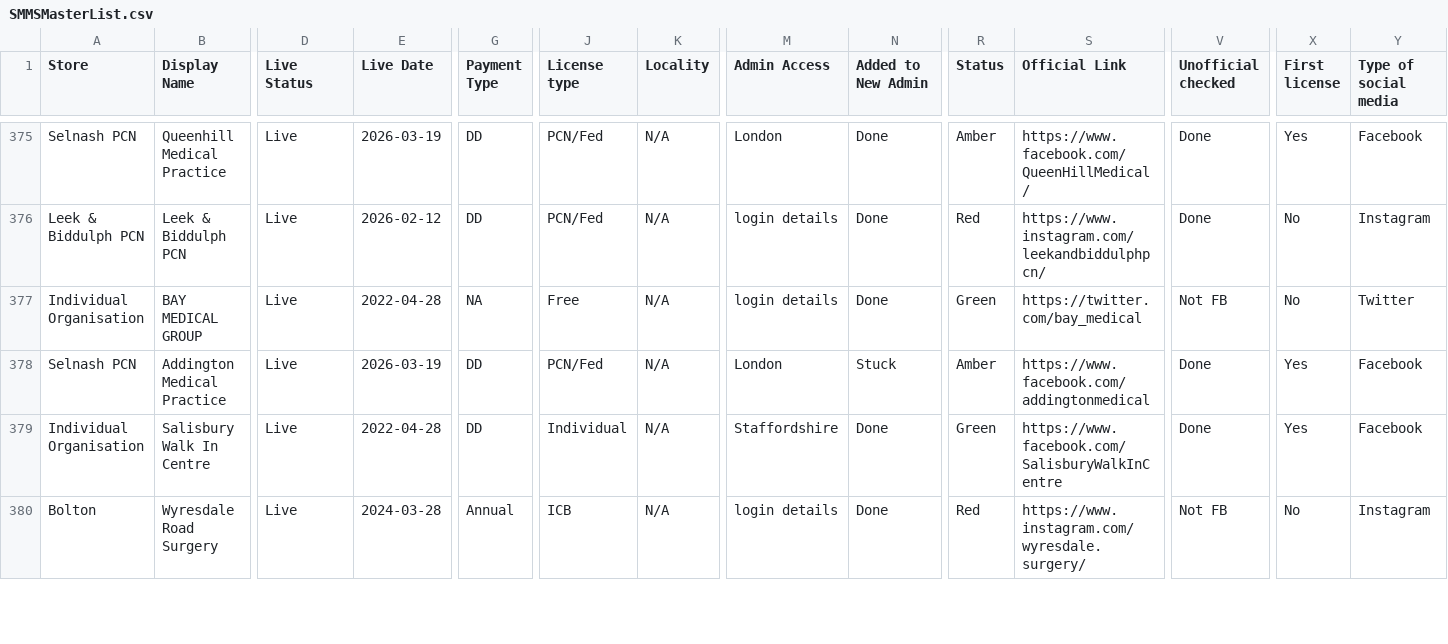
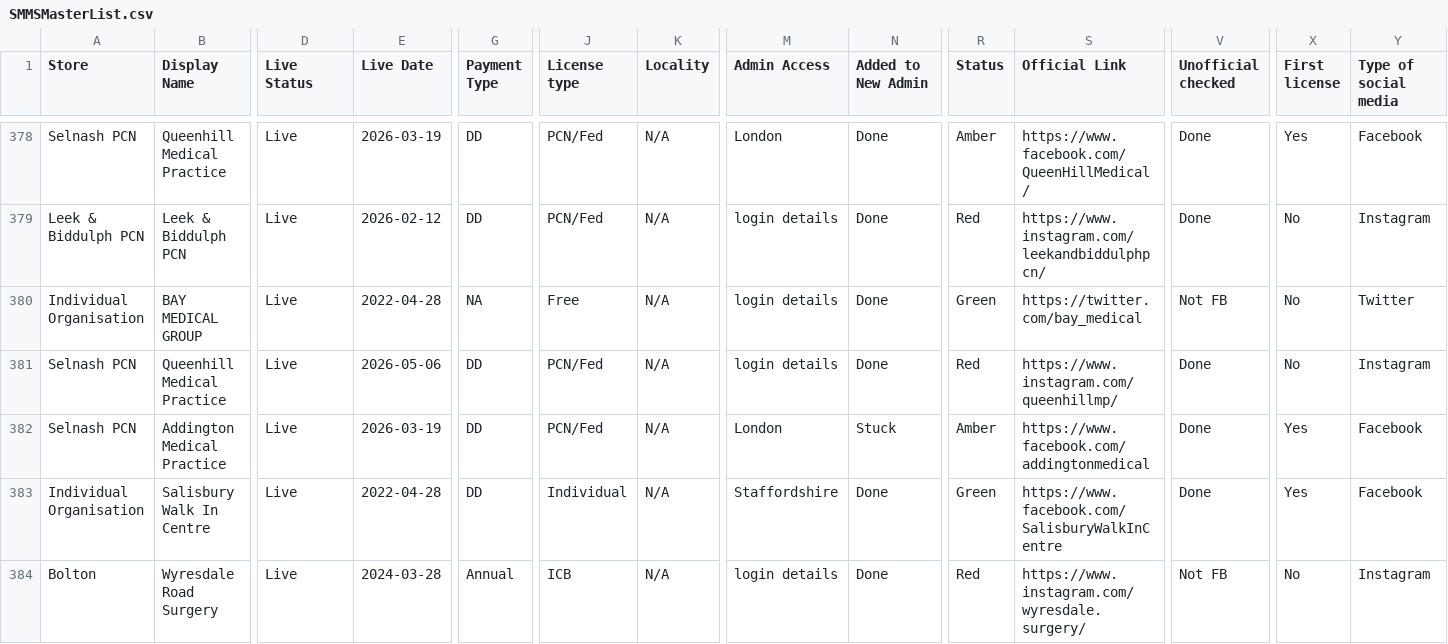
Before and after one commit to JCRedmoorHealth/vercel-mcp-python, a CSV file: Boards data/SMMSMasterList.csv, drawn as a sheet; only a part is shown, gaps mark what is left out; rows hold the shown columns only; the diff covers the shown part only; the diff names each change by its address in the sheet, - before the commit and + after, or states it on an @@ line.

```diff
--- a/Boards data/SMMSMasterList.csv
+++ b/Boards data/SMMSMasterList.csv
+row 381: Selnash PCN | Queenhill Medical Practice | Live | 2026-05-06 | DD | PCN/Fed | N/A | login details | Done | Red | https://www.instagram.com/queenhillmp/ | Done | No | Instagram
```
Also changed, not shown: 5 added rows and 71 edited cells elsewhere in this file, Boards data/FollowUpList.csv, Boards data/Individuals Board.csv, 3 other files.
